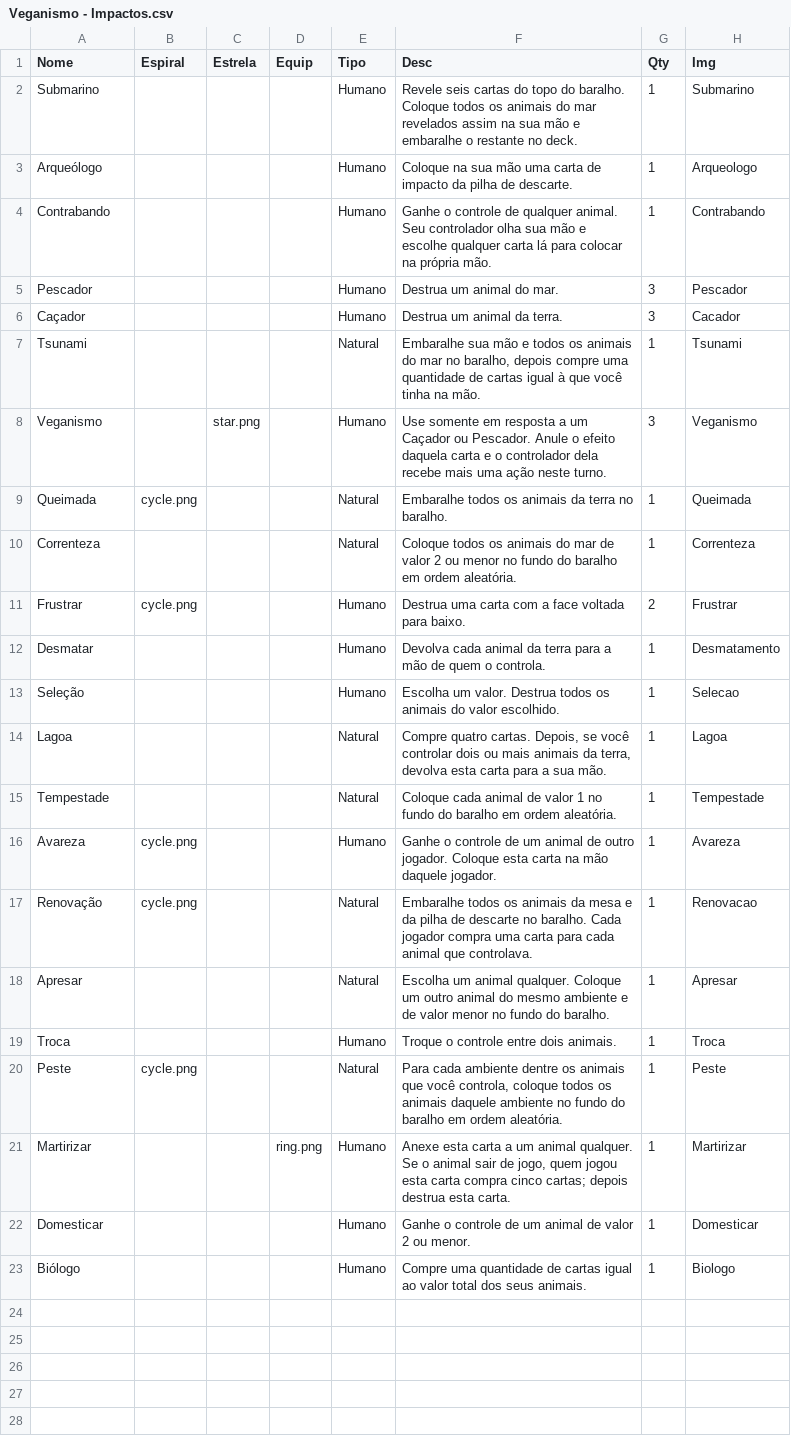
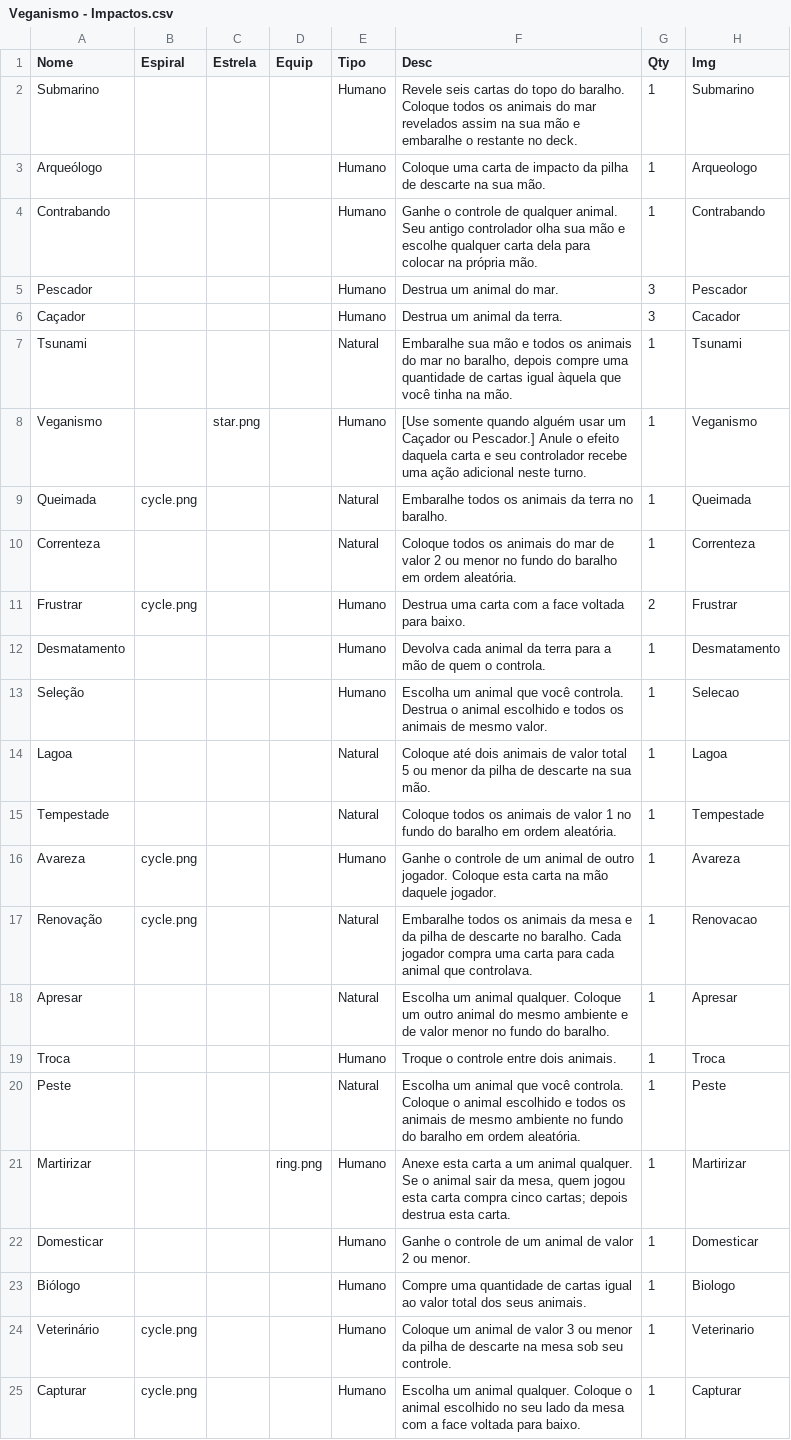
Before and after one commit to AlexandreNasajon/vegano2D, a CSV file: Veganismo - Impactos.csv, drawn as a sheet.

Commit message:
regras,notas,duas cartas

```diff
--- a/Veganismo - Impactos.csv
+++ b/Veganismo - Impactos.csv
@@ -2,8 +2,8 @@ Nome,Espiral,Estrela,Equip,Tipo,Desc,Qty,Img
 Submarino,,,,Humano,"Revele seis cartas do topo do baralho. Coloque todos os animais do mar revelados assim na sua mão e embaralhe o restante no deck.",1,Submarino
-Arqueólogo,,,,Humano,"Coloque na sua mão uma carta de impacto da pilha de descarte.",1,Arqueologo
-Contrabando,,,,Humano,"Ganhe o controle de qualquer animal. Seu controlador olha sua mão e escolhe qualquer carta lá para colocar na própria mão.",1,Contrabando
+Arqueólogo,,,,Humano,"Coloque uma carta de impacto da pilha de descarte na sua mão.",1,Arqueologo
+Contrabando,,,,Humano,"Ganhe o controle de qualquer animal. Seu antigo controlador olha sua mão e escolhe qualquer carta dela para colocar na própria mão.",1,Contrabando
 Pescador,,,,Humano,"Destrua um animal do mar.",3,Pescador
 Caçador,,,,Humano,"Destrua um animal da terra.",3,Cacador
-Tsunami,,,,Natural,"Embaralhe sua mão e todos os animais do mar no baralho, depois compre uma quantidade de cartas igual à que você tinha na mão.",1,Tsunami
-Veganismo,,star.png,,Humano,"Use somente em resposta a um Caçador ou Pescador. Anule o efeito daquela carta e o controlador dela recebe mais uma ação neste turno.",3,Veganismo
+Tsunami,,,,Natural,"Embaralhe sua mão e todos os animais do mar no baralho, depois compre uma quantidade de cartas igual àquela que você tinha na mão.",1,Tsunami
+Veganismo,,star.png,,Humano,"[Use somente quando alguém usar um Caçador ou Pescador.] Anule o efeito daquela carta e seu controlador recebe uma ação adicional neste turno.",1,Veganismo
 Queimada,cycle.png,,,Natural,"Embaralhe todos os animais da terra no baralho.",1,Queimada
@@ -11,6 +11,6 @@ Correnteza,,,,Natural,"Coloque todos os animais do mar de valor 2 ou menor no fu
 Frustrar,cycle.png,,,Humano,"Destrua uma carta com a face voltada para baixo.",2,Frustrar
-Desmatar,,,,Humano,"Devolva cada animal da terra para a mão de quem o controla.",1,Desmatamento
-Seleção,,,,Humano,"Escolha um valor. Destrua todos os animais do valor escolhido.",1,Selecao
-Lagoa,,,,Natural,"Compre quatro cartas. Depois, se você controlar dois ou mais animais da terra, devolva esta carta para a sua mão.",1,Lagoa
-Tempestade,,,,Natural,"Coloque cada animal de valor 1 no fundo do baralho em ordem aleatória.",1,Tempestade
+Desmatamento,,,,Humano,"Devolva cada animal da terra para a mão de quem o controla.",1,Desmatamento
+Seleção,,,,Humano,"Escolha um animal que você controla. Destrua o animal escolhido e todos os animais de mesmo valor.",1,Selecao
+Lagoa,,,,Natural,"Coloque até dois animais de valor total 5 ou menor da pilha de descarte na sua mão.",1,Lagoa
+Tempestade,,,,Natural,"Coloque todos os animais de valor 1 no fundo do baralho em ordem aleatória.",1,Tempestade
 Avareza,cycle.png,,,Humano,"Ganhe o controle de um animal de outro jogador. Coloque esta carta na mão daquele jogador.",1,Avareza
@@ -19,5 +19,7 @@ Apresar,,,,Natural,"Escolha um animal qualquer. Coloque um outro animal do mesmo
 Troca,,,,Humano,"Troque o controle entre dois animais.",1,Troca
-Peste,cycle.png,,,Natural,"Para cada ambiente dentre os animais que você controla, coloque todos os animais daquele ambiente no fundo do baralho em ordem aleatória.",1,Peste
-Martirizar,,,ring.png,Humano,"Anexe esta carta a um animal qualquer. Se o animal sair de jogo, quem jogou esta carta compra cinco cartas; depois destrua esta carta.",1,Martirizar
+Peste,,,,Natural,"Escolha um animal que você controla. Coloque o animal escolhido e todos os animais de mesmo ambiente no fundo do baralho em ordem aleatória.",1,Peste
+Martirizar,,,ring.png,Humano,"Anexe esta carta a um animal qualquer. Se o animal sair da mesa, quem jogou esta carta compra cinco cartas; depois destrua esta carta.",1,Martirizar
 Domesticar,,,,Humano,"Ganhe o controle de um animal de valor 2 ou menor.",1,Domesticar
 Biólogo,,,,Humano,"Compre uma quantidade de cartas igual ao valor total dos seus animais.",1,Biologo
+Veterinário,cycle.png,,,Humano,"Coloque um animal de valor 3 ou menor da pilha de descarte na mesa sob seu controle.",1,Veterinario
+Capturar,cycle.png,,,Humano,"Escolha um animal qualquer. Coloque o animal escolhido no seu lado da mesa com a face voltada para baixo.",1,Capturar
```
Also changed, not shown: 1 other file.
